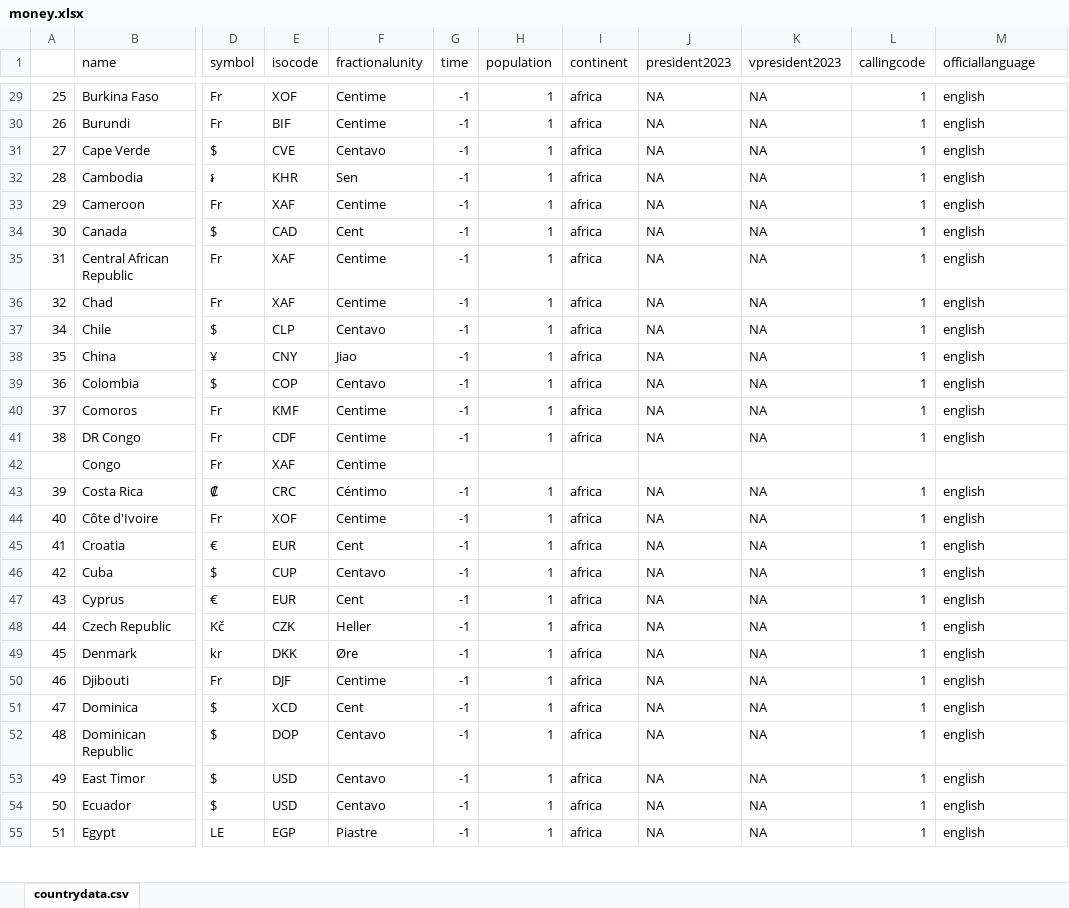
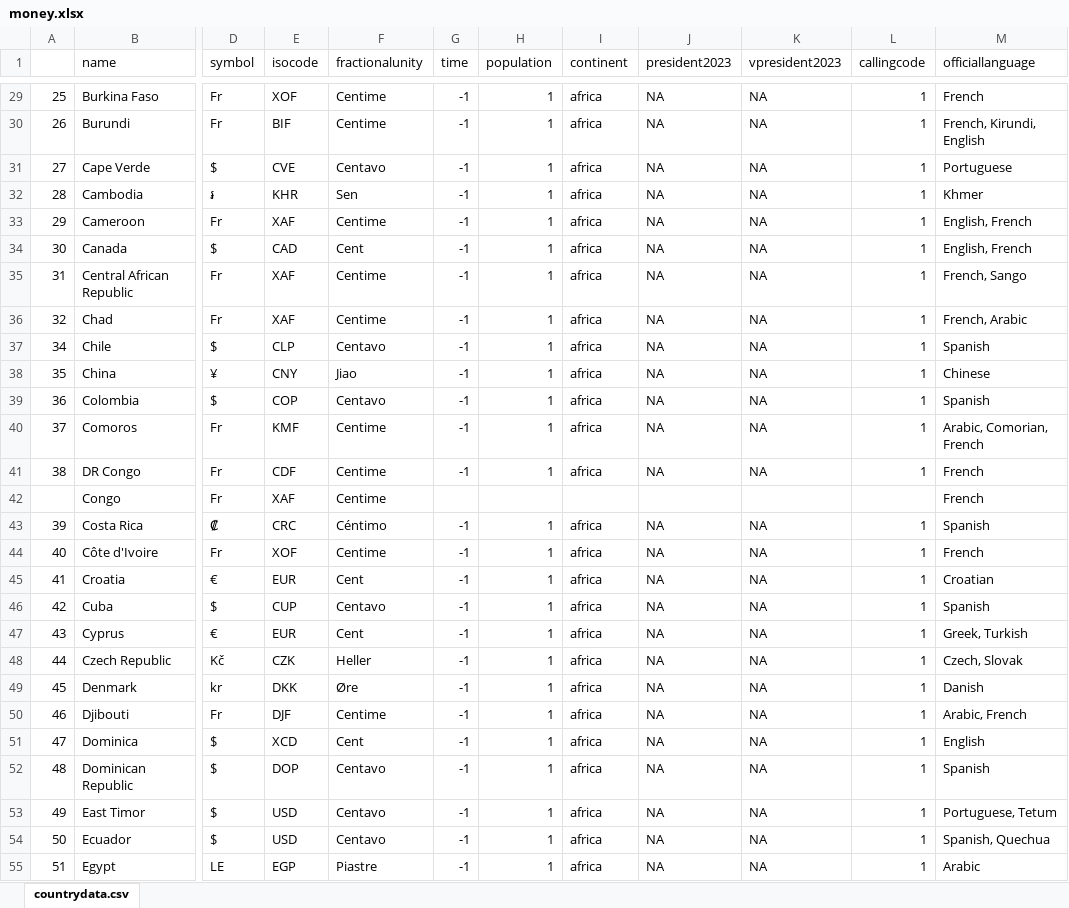
Before and after one commit to oobianom/r2country, an Excel workbook: inst/money.xlsx, sheet countrydata.csv, drawn as a sheet; only a part is shown, gaps mark what is left out; values as stored, in another font and other column widths than the file's, no borders; charts and pictures not drawn; the diff covers the shown part only; the diff names each change by its address in the sheet, - before the commit and + after, or states it on an @@ line.

```diff
--- a/inst/money.xlsx (sheet countrydata.csv)
+++ b/inst/money.xlsx (sheet countrydata.csv)
-M29 (officiallanguage): english
+M29 (officiallanguage): French
-M30 (officiallanguage): english
+M30 (officiallanguage): French, Kirundi, English
-M31 (officiallanguage): english
+M31 (officiallanguage): Portuguese
-M32 (officiallanguage): english
+M32 (officiallanguage): Khmer
-M33:M34 (officiallanguage): english
+M33:M34 (officiallanguage): English, French
-M35 (officiallanguage): english
+M35 (officiallanguage): French, Sango
-M36 (officiallanguage): english
+M36 (officiallanguage): French, Arabic
-M37 (officiallanguage): english
+M37 (officiallanguage): Spanish
-M38 (officiallanguage): english
+M38 (officiallanguage): Chinese
-M39 (officiallanguage): english
+M39 (officiallanguage): Spanish
-M40 (officiallanguage): english
+M40 (officiallanguage): Arabic, Comorian, French
-M41 (officiallanguage): english
+M41 (officiallanguage): French
-M42 (officiallanguage): (empty)
+M42 (officiallanguage): French
-M43 (officiallanguage): english
+M43 (officiallanguage): Spanish
-M44 (officiallanguage): english
+M44 (officiallanguage): French
-M45 (officiallanguage): english
+M45 (officiallanguage): Croatian
-M46 (officiallanguage): english
+M46 (officiallanguage): Spanish
-M47 (officiallanguage): english
+M47 (officiallanguage): Greek, Turkish
-M48 (officiallanguage): english
+M48 (officiallanguage): Czech, Slovak
-M49 (officiallanguage): english
+M49 (officiallanguage): Danish
-M50 (officiallanguage): english
+M50 (officiallanguage): Arabic, French
-M51 (officiallanguage): english
+M51 (officiallanguage): English
-M52 (officiallanguage): english
+M52 (officiallanguage): Spanish
-M53 (officiallanguage): english
+M53 (officiallanguage): Portuguese, Tetum
-M54 (officiallanguage): english
+M54 (officiallanguage): Spanish, Quechua
-M55 (officiallanguage): english
+M55 (officiallanguage): Arabic
```
Also changed, not shown: 165 edited cells elsewhere in this sheet, 4 other files.
